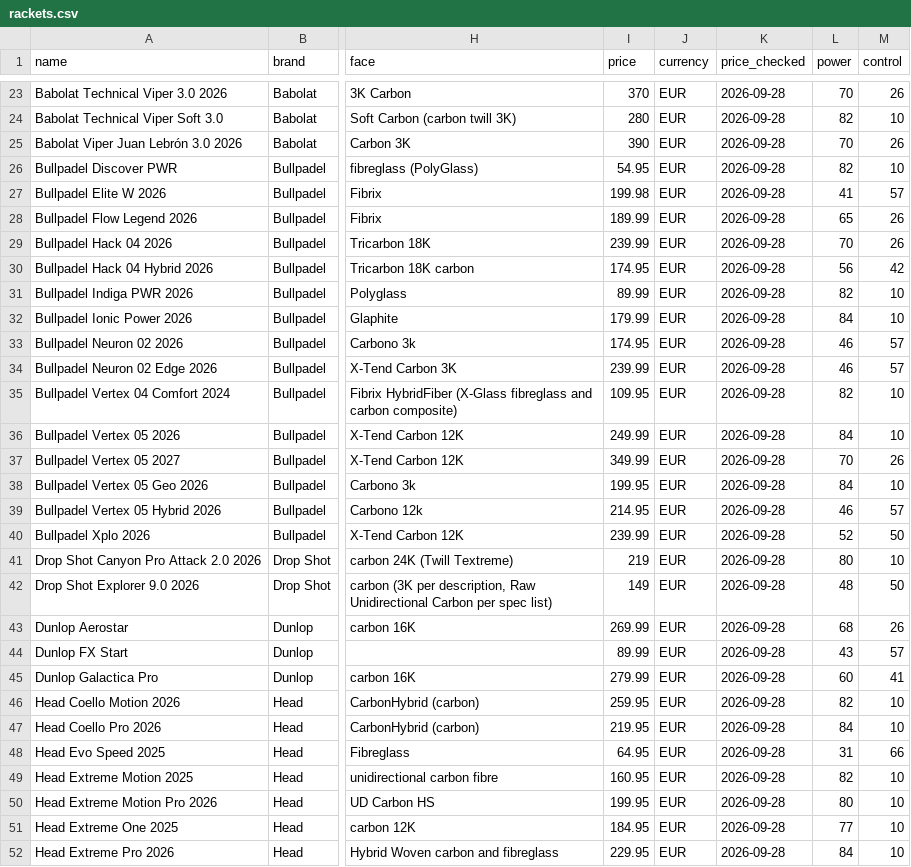
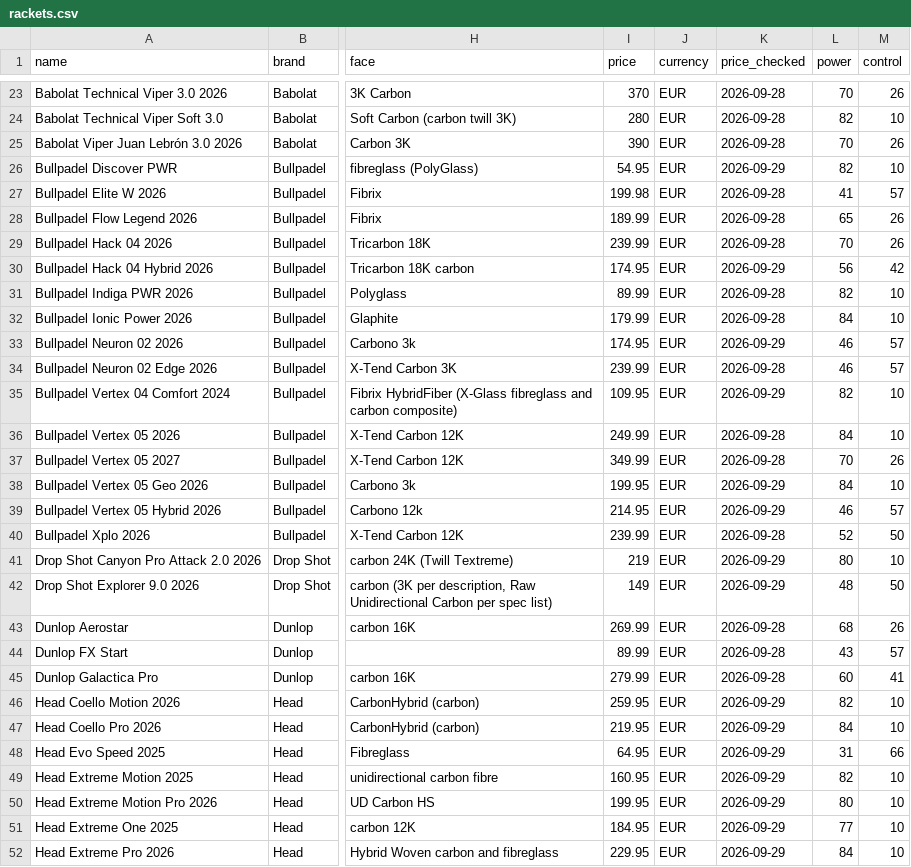
Before and after one commit to odedkovach/padel-racket-data, a CSV file: rackets.csv, drawn as a sheet; only a part is shown, gaps mark what is left out; the diff covers the shown part only; the diff names each change by its address in the sheet, - before the commit and + after, or states it on an @@ line.

Commit message:
Data of 2026-09-29: 120 rackets, 904 specifications

```diff
--- a/rackets.csv
+++ b/rackets.csv
-K26 (price_checked): 2026-09-28
+K26 (price_checked): 2026-09-29
-K30 (price_checked): 2026-09-28
+K30 (price_checked): 2026-09-29
-K33 (price_checked): 2026-09-28
+K33 (price_checked): 2026-09-29
-K35 (price_checked): 2026-09-28
+K35 (price_checked): 2026-09-29
-K38:K39 (price_checked): 2026-09-28
+K38:K39 (price_checked): 2026-09-29
-K41:K42 (price_checked): 2026-09-28
+K41:K42 (price_checked): 2026-09-29
-K46:K52 (price_checked): 2026-09-28
+K46:K52 (price_checked): 2026-09-29
```
Also changed, not shown: 77 edited cells elsewhere in this file, 1 other file.
